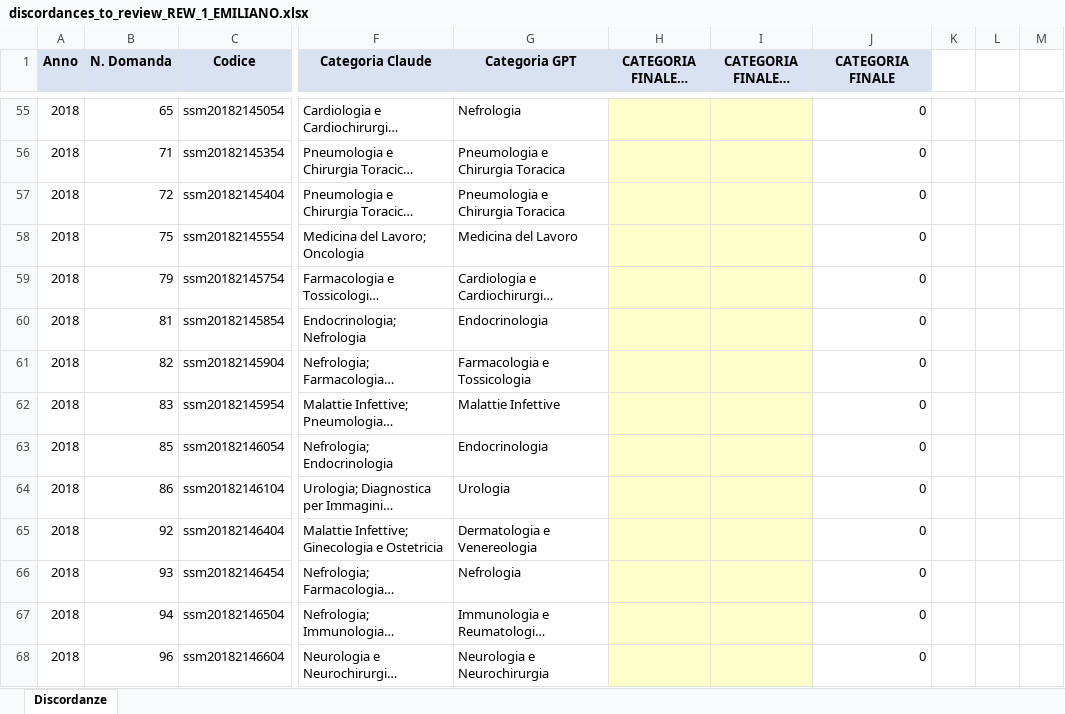
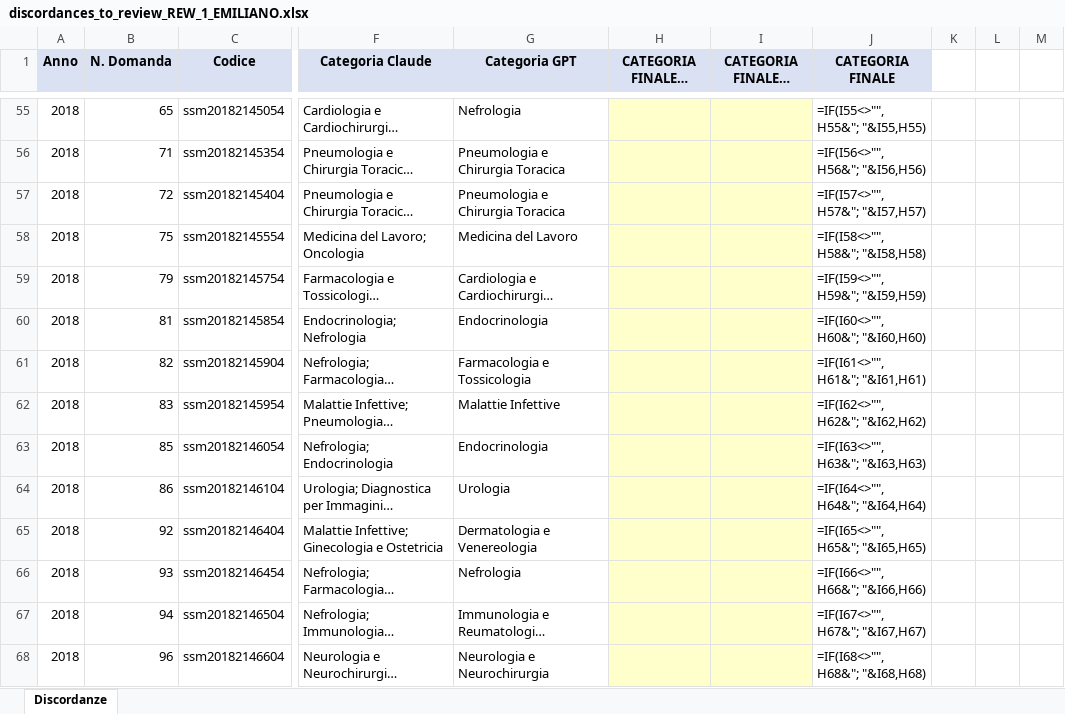
Before and after one commit to LM-Healthcare/ITAMed, an Excel workbook: Question_Classification/expert_review/discordances_to_review_REW_1_EMILIANO.xlsx, sheet Discordanze, drawn as a sheet; only a part is shown, gaps mark what is left out; long unchanged cells end in …; values as stored, in another font and other column widths than the file's, no borders; formulas without a stored value are shown as written; the diff covers the shown part only; the diff names each change by its address in the sheet, - before the commit and + after, or states it on an @@ line.

Commit message:
Fix review files + remove _CORRECTIONS_REPORT from tracking
- Updated question text and correct answers in all 8 expert review XLSX
  files (1490 field corrections total) to match corrected IT dataset
- Removed _CORRECTIONS_REPORT.md from git tracking (added to .gitignore)
- Added completed reviewer files to .gitignore

```diff
--- a/Question_Classification/expert_review/discordances_to_review_REW_1_EMILIANO.xlsx (sheet Discordanze)
+++ b/Question_Classification/expert_review/discordances_to_review_REW_1_EMILIANO.xlsx (sheet Discordanze)
-J55 (CATEGORIA FINALE): 0
+J55 (CATEGORIA FINALE): =IF(I55<>"", H55&"; "&I55,H55)
-J56 (CATEGORIA FINALE): 0
+J56 (CATEGORIA FINALE): =IF(I56<>"", H56&"; "&I56,H56)
-J57 (CATEGORIA FINALE): 0
+J57 (CATEGORIA FINALE): =IF(I57<>"", H57&"; "&I57,H57)
-J58 (CATEGORIA FINALE): 0
+J58 (CATEGORIA FINALE): =IF(I58<>"", H58&"; "&I58,H58)
-J59 (CATEGORIA FINALE): 0
+J59 (CATEGORIA FINALE): =IF(I59<>"", H59&"; "&I59,H59)
-J60 (CATEGORIA FINALE): 0
+J60 (CATEGORIA FINALE): =IF(I60<>"", H60&"; "&I60,H60)
-J61 (CATEGORIA FINALE): 0
+J61 (CATEGORIA FINALE): =IF(I61<>"", H61&"; "&I61,H61)
-J62 (CATEGORIA FINALE): 0
+J62 (CATEGORIA FINALE): =IF(I62<>"", H62&"; "&I62,H62)
-J63 (CATEGORIA FINALE): 0
+J63 (CATEGORIA FINALE): =IF(I63<>"", H63&"; "&I63,H63)
-J64 (CATEGORIA FINALE): 0
+J64 (CATEGORIA FINALE): =IF(I64<>"", H64&"; "&I64,H64)
-J65 (CATEGORIA FINALE): 0
+J65 (CATEGORIA FINALE): =IF(I65<>"", H65&"; "&I65,H65)
-J66 (CATEGORIA FINALE): 0
+J66 (CATEGORIA FINALE): =IF(I66<>"", H66&"; "&I66,H66)
-J67 (CATEGORIA FINALE): 0
+J67 (CATEGORIA FINALE): =IF(I67<>"", H67&"; "&I67,H67)
-J68 (CATEGORIA FINALE): 0
+J68 (CATEGORIA FINALE): =IF(I68<>"", H68&"; "&I68,H68)
```
Also changed, not shown: 504 edited cells elsewhere in this sheet, Question_Classification/expert_review/discordances_to_review_REW_2_EDOARDO.xlsx, 2 other files.
